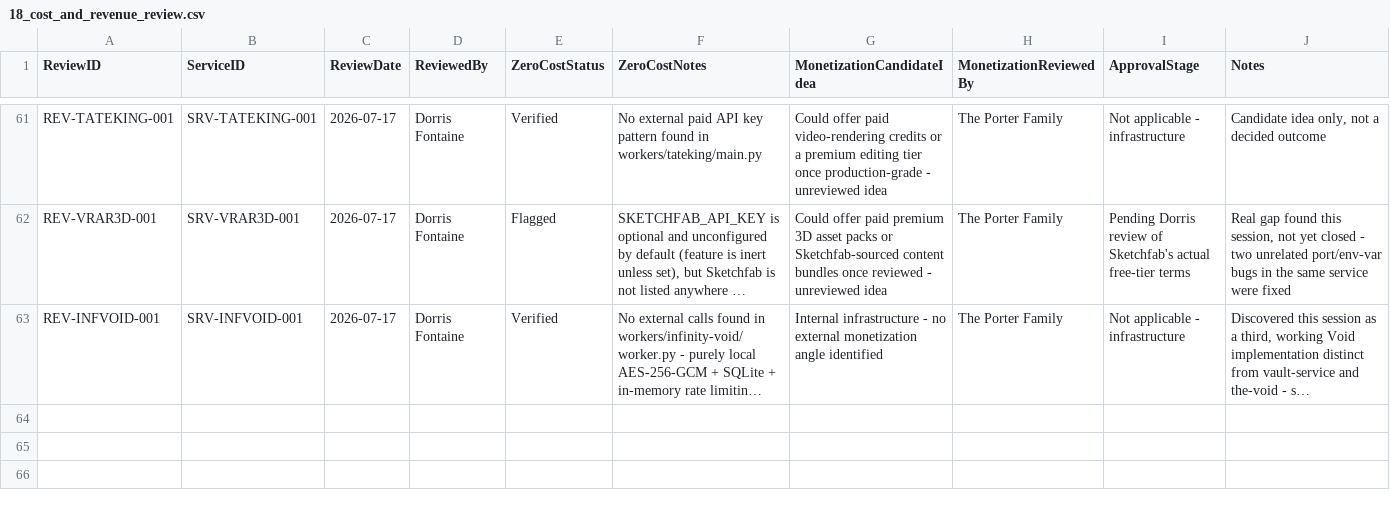
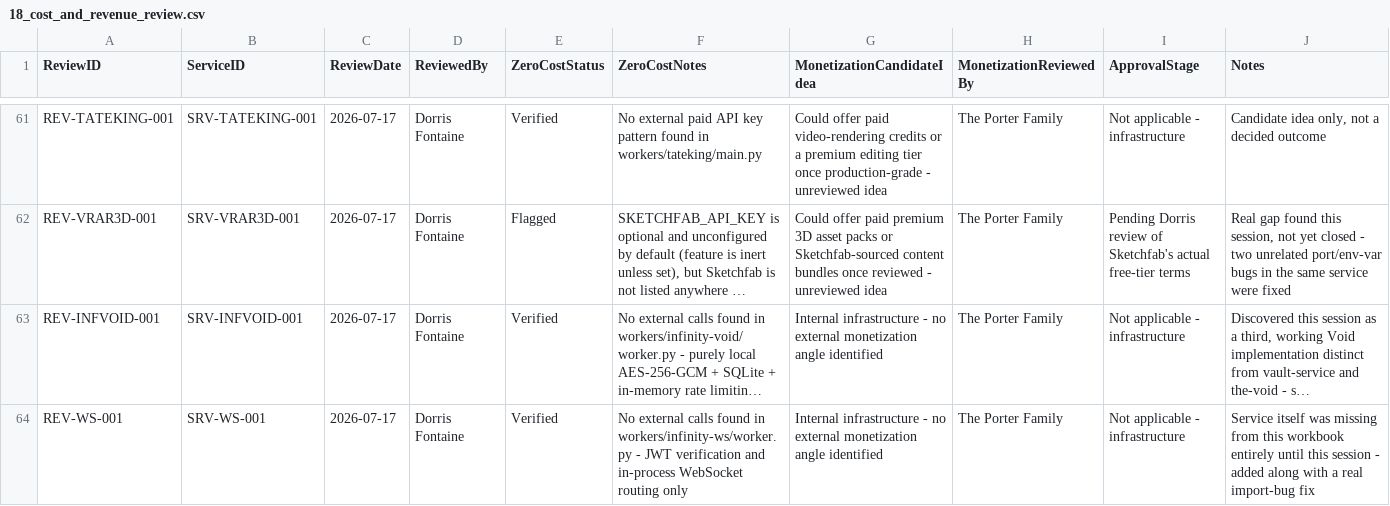
Before and after one commit to Trancendos/Tranc3, a CSV file: docs/architecture/ea-workbook/18_cost_and_revenue_review.csv, drawn as a sheet; only a part is shown, gaps mark what is left out; long unchanged cells end in …; the diff names each change by its address in the sheet, - before the commit and + after, or states it on an @@ line.

```diff
--- a/docs/architecture/ea-workbook/18_cost_and_revenue_review.csv
+++ b/docs/architecture/ea-workbook/18_cost_and_revenue_review.csv
+row 64: REV-WS-001 | SRV-WS-001 | 2026-07-17 | Dorris Fontaine | Verified | No external calls found in workers/infinity-ws/worker.py - JWT verification and in-process WebSocket routing only | Internal infrastructure - no external monetization angle identified | The Porter Family | Not applicable - infrastructure | Service itself was missing from this workbook entirely until this session - added along with a real import-bug fix
```
Also changed, not shown: docs/architecture/ea-workbook/02_service_inventory.csv, docs/architecture/ea-workbook/03_application_catalogue.csv, 4 other files.
